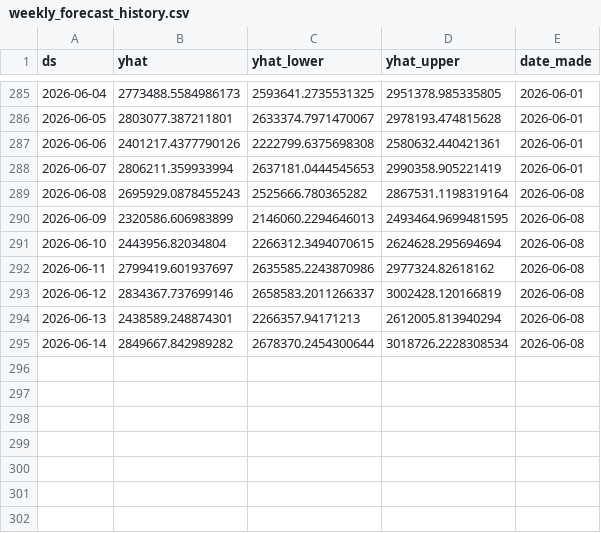
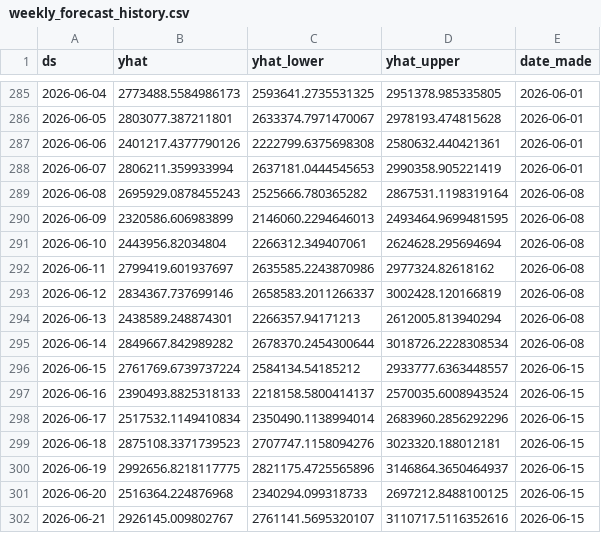
Before and after one commit to KingKoolKat/TSA-forecast-dashboard, a CSV file: data/weekly_forecast_history.csv, drawn as a sheet; only a part is shown, gaps mark what is left out.

```diff
--- a/data/weekly_forecast_history.csv
+++ b/data/weekly_forecast_history.csv
@@ -290,3 +290,3 @@ ds,yhat,yhat_lower,yhat_upper,date_made
 2026-06-09,2320586.606983899,2146060.2294646013,2493464.9699481595,2026-06-08
-2026-06-10,2443956.82034804,2266312.3494070615,2624628.295694694,2026-06-08
+2026-06-10,2443956.82034804,2266312.349407061,2624628.295694694,2026-06-08
 2026-06-11,2799419.601937697,2635585.2243870986,2977324.82618162,2026-06-08
@@ -295 +295,8 @@ ds,yhat,yhat_lower,yhat_upper,date_made
 2026-06-14,2849667.842989282,2678370.2454300644,3018726.2228308534,2026-06-08
+2026-06-15,2761769.6739737224,2584134.54185212,2933777.6363448557,2026-06-15
+2026-06-16,2390493.8825318133,2218158.5800414137,2570035.6008943524,2026-06-15
+2026-06-17,2517532.1149410834,2350490.1138994014,2683960.2856292296,2026-06-15
+2026-06-18,2875108.3371739523,2707747.1158094276,3023320.188012181,2026-06-15
+2026-06-19,2992656.8218117775,2821175.4725565896,3146864.3650464937,2026-06-15
+2026-06-20,2516364.224876968,2340294.099318733,2697212.8488100125,2026-06-15
+2026-06-21,2926145.009802767,2761141.5695320107,3110717.5116352616,2026-06-15
```
Also changed, not shown: data/tsa_forecast.csv.
